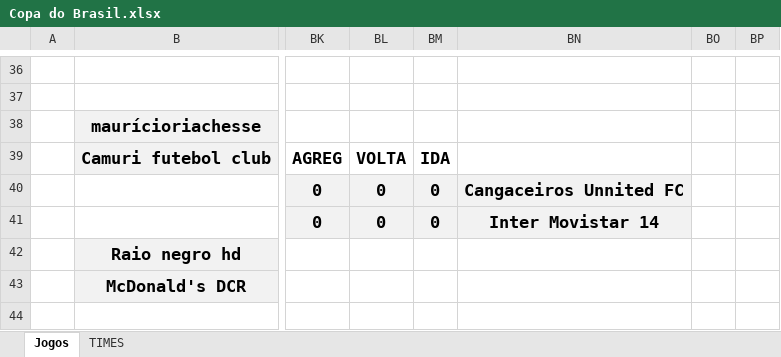
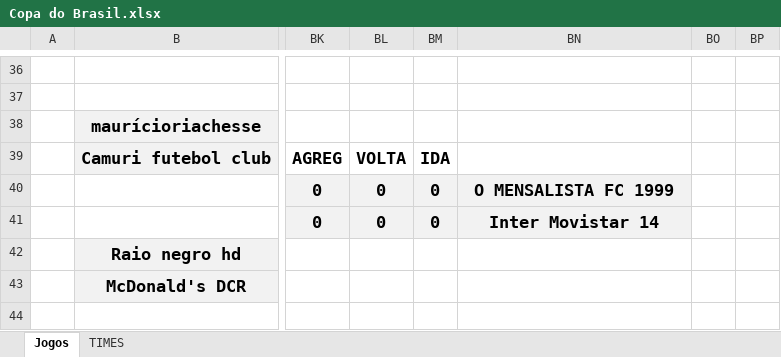
Before and after one commit to KlebersonSilva90/CampeonatoRiachenseCartolaFC, an Excel workbook: planilhas/Copa do Brasil.xlsx, sheet Jogos, drawn as a sheet; only a part is shown, gaps mark what is left out; values as stored, in another font and other column widths than the file's, no borders; charts and pictures not drawn; the diff names each change by its address in the sheet, - before the commit and + after, or states it on an @@ line.

Commit message:
Add files via upload

```diff
--- a/planilhas/Copa do Brasil.xlsx (sheet Jogos)
+++ b/planilhas/Copa do Brasil.xlsx (sheet Jogos)
-BN40: Cangaceiros Unnited FC
+BN40: O MENSALISTA FC 1999
```
